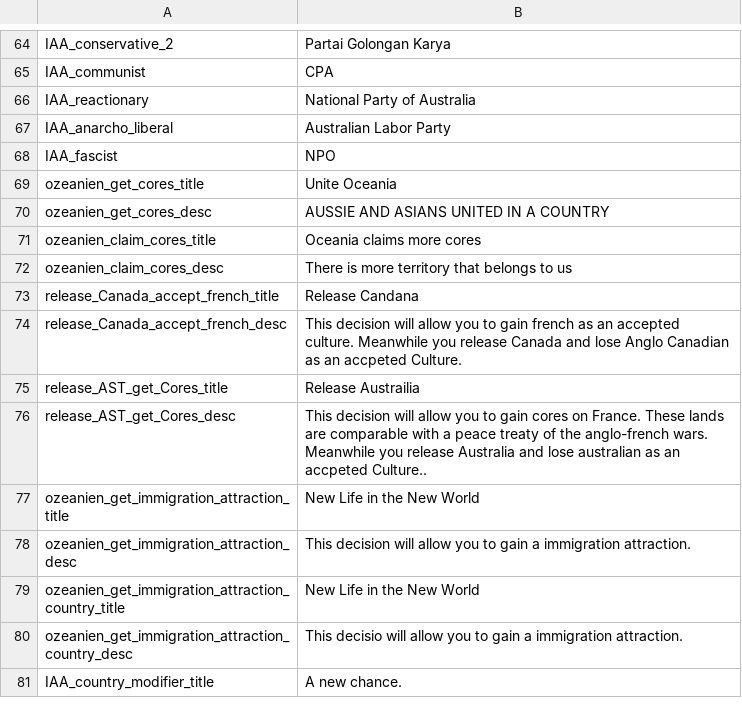
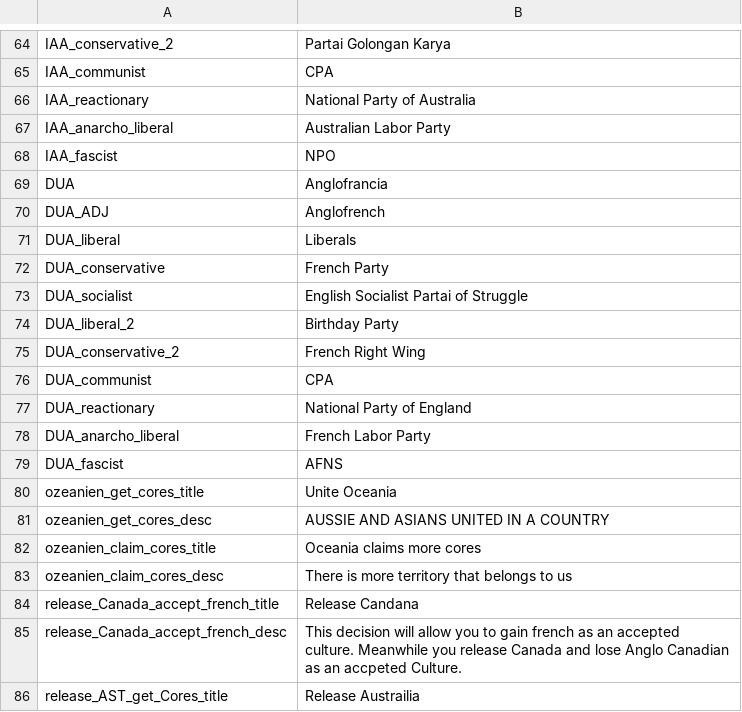
Before and after one commit to JakobRinke/Mod-of-Chaos, a CSV file: MOC/localisation/New.csv, drawn as a sheet; only a part is shown, gaps mark what is left out; the shorter side is filled out with more unchanged rows; the diff covers the shown part only; the diff names each change by its address in the sheet, - before the commit and + after, or states it on an @@ line.

Commit message:
Update
Bug fixes, DM nation, Romania Story, Spa buff

```diff
--- a/MOC/localisation/New.csv
+++ b/MOC/localisation/New.csv
+row 69: DUA | Anglofrancia
+row 70: DUA_ADJ | Anglofrench
+row 71: DUA_liberal | Liberals
+row 72: DUA_conservative | French Party
+row 73: DUA_socialist | English Socialist Partai of Struggle
+row 74: DUA_liberal_2 | Birthday Party
+row 75: DUA_conservative_2 | French Right Wing
+row 76: DUA_communist | CPA
+row 77: DUA_reactionary | National Party of England
+row 78: DUA_anarcho_liberal | French Labor Party
+row 79: DUA_fascist | AFNS
```
Also changed, not shown: 16 added rows elsewhere in this file, 17 other files.
